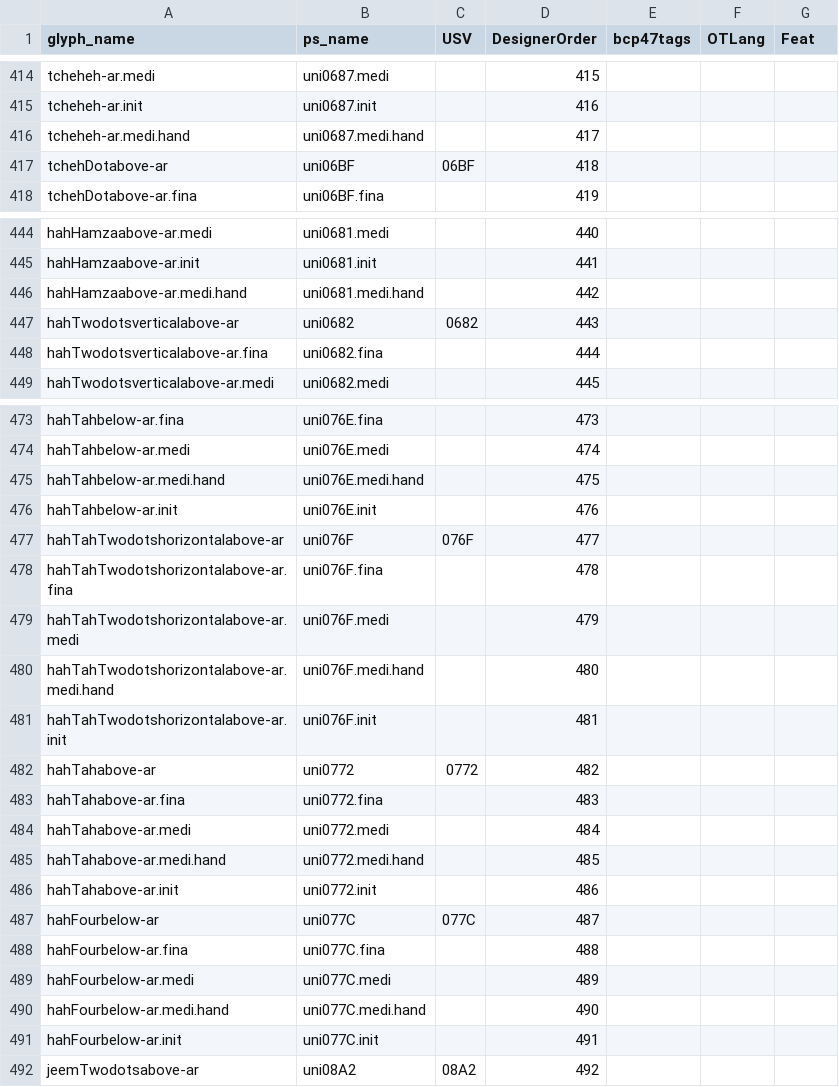
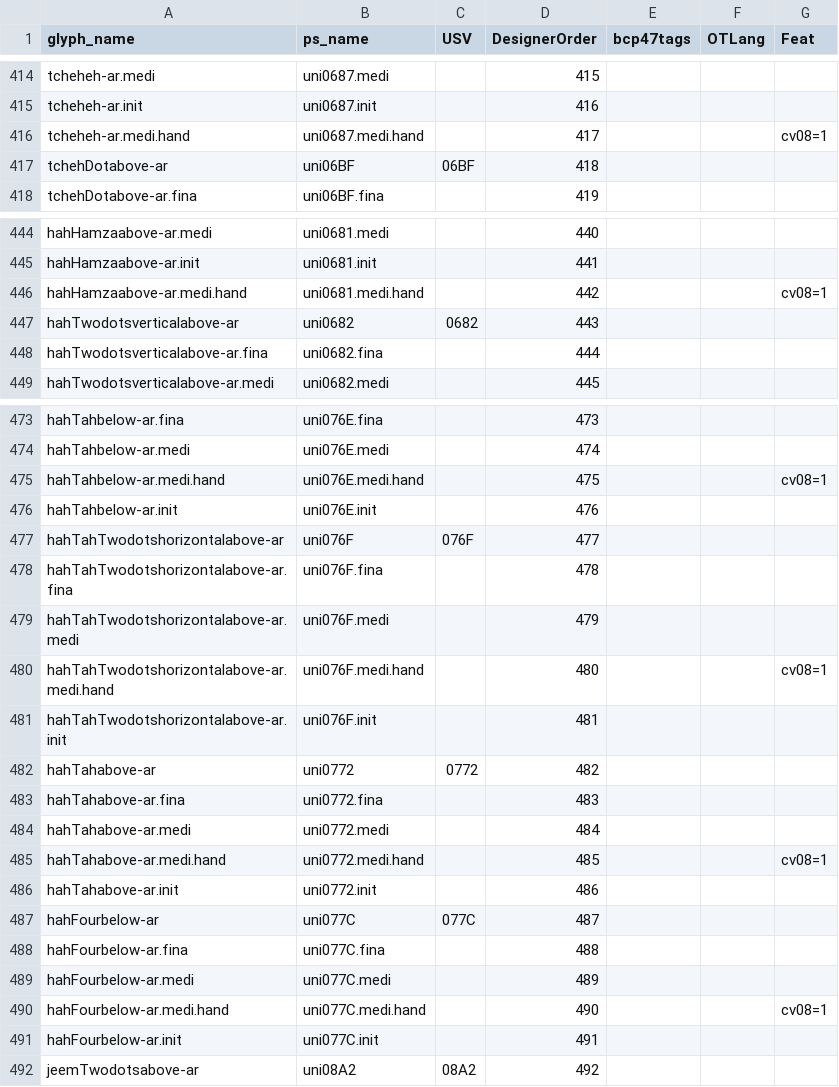
Before and after one commit to silnrsi/font-harmattan, a CSV file: source/glyph_data.csv, drawn as a sheet; only a part is shown, gaps mark what is left out.

Commit message:
add cv08=1 notations to remaining .hand glyphs [nobuild]

```diff
--- a/source/glyph_data.csv
+++ b/source/glyph_data.csv
@@ -415,3 +415,3 @@ tcheheh-ar.medi,uni0687.medi,,415,,,
 tcheheh-ar.init,uni0687.init,,416,,,
-tcheheh-ar.medi.hand,uni0687.medi.hand,,417,,,
+tcheheh-ar.medi.hand,uni0687.medi.hand,,417,,,cv08=1
 tchehDotabove-ar,uni06BF,06BF,418,,,
@@ -445,3 +445,3 @@ hahHamzaabove-ar.medi,uni0681.medi,,440,,,
 hahHamzaabove-ar.init,uni0681.init,,441,,,
-hahHamzaabove-ar.medi.hand,uni0681.medi.hand,,442,,,
+hahHamzaabove-ar.medi.hand,uni0681.medi.hand,,442,,,cv08=1
 hahTwodotsverticalabove-ar,uni0682,0682,443,,,
@@ -474,3 +474,3 @@ hahTahbelow-ar.fina,uni076E.fina,,473,,,
 hahTahbelow-ar.medi,uni076E.medi,,474,,,
-hahTahbelow-ar.medi.hand,uni076E.medi.hand,,475,,,
+hahTahbelow-ar.medi.hand,uni076E.medi.hand,,475,,,cv08=1
 hahTahbelow-ar.init,uni076E.init,,476,,,
@@ -479,3 +479,3 @@ hahTahTwodotshorizontalabove-ar.fina,uni076F.fina,,478,,,
 hahTahTwodotshorizontalabove-ar.medi,uni076F.medi,,479,,,
-hahTahTwodotshorizontalabove-ar.medi.hand,uni076F.medi.hand,,480,,,
+hahTahTwodotshorizontalabove-ar.medi.hand,uni076F.medi.hand,,480,,,cv08=1
 hahTahTwodotshorizontalabove-ar.init,uni076F.init,,481,,,
@@ -484,3 +484,3 @@ hahTahabove-ar.fina,uni0772.fina,,483,,,
 hahTahabove-ar.medi,uni0772.medi,,484,,,
-hahTahabove-ar.medi.hand,uni0772.medi.hand,,485,,,
+hahTahabove-ar.medi.hand,uni0772.medi.hand,,485,,,cv08=1
 hahTahabove-ar.init,uni0772.init,,486,,,
@@ -489,3 +489,3 @@ hahFourbelow-ar.fina,uni077C.fina,,488,,,
 hahFourbelow-ar.medi,uni077C.medi,,489,,,
-hahFourbelow-ar.medi.hand,uni077C.medi.hand,,490,,,
+hahFourbelow-ar.medi.hand,uni077C.medi.hand,,490,,,cv08=1
 hahFourbelow-ar.init,uni077C.init,,491,,,
```
